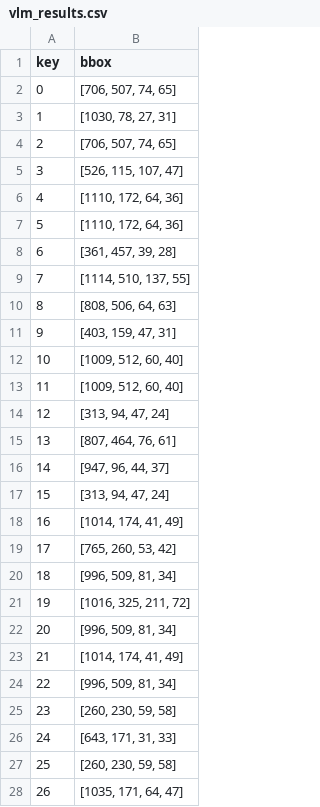
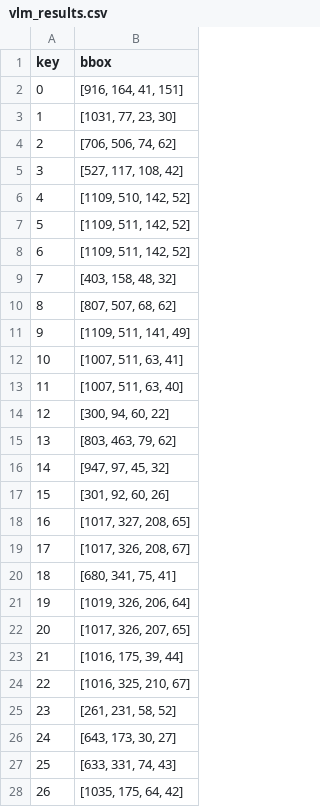
Before and after one commit to DidItWork/til-24-base, a CSV file: results/vlm_results.csv, drawn as a sheet; only a part is shown; the diff covers the shown part only.

```diff
--- a/results/vlm_results.csv
+++ b/results/vlm_results.csv
@@ -1,28 +1,28 @@
 key,bbox
-0,"[706, 507, 74, 65]"
-1,"[1030, 78, 27, 31]"
-2,"[706, 507, 74, 65]"
-3,"[526, 115, 107, 47]"
-4,"[1110, 172, 64, 36]"
-5,"[1110, 172, 64, 36]"
-6,"[361, 457, 39, 28]"
-7,"[1114, 510, 137, 55]"
-8,"[808, 506, 64, 63]"
-9,"[403, 159, 47, 31]"
-10,"[1009, 512, 60, 40]"
-11,"[1009, 512, 60, 40]"
-12,"[313, 94, 47, 24]"
-13,"[807, 464, 76, 61]"
-14,"[947, 96, 44, 37]"
-15,"[313, 94, 47, 24]"
-16,"[1014, 174, 41, 49]"
-17,"[765, 260, 53, 42]"
-18,"[996, 509, 81, 34]"
-19,"[1016, 325, 211, 72]"
-20,"[996, 509, 81, 34]"
-21,"[1014, 174, 41, 49]"
-22,"[996, 509, 81, 34]"
-23,"[260, 230, 59, 58]"
-24,"[643, 171, 31, 33]"
-25,"[260, 230, 59, 58]"
-26,"[1035, 171, 64, 47]"
+0,"[916, 164, 41, 151]"
+1,"[1031, 77, 23, 30]"
+2,"[706, 506, 74, 62]"
+3,"[527, 117, 108, 42]"
+4,"[1109, 510, 142, 52]"
+5,"[1109, 511, 142, 52]"
+6,"[1109, 511, 142, 52]"
+7,"[403, 158, 48, 32]"
+8,"[807, 507, 68, 62]"
+9,"[1109, 511, 141, 49]"
+10,"[1007, 511, 63, 41]"
+11,"[1007, 511, 63, 40]"
+12,"[300, 94, 60, 22]"
+13,"[803, 463, 79, 62]"
+14,"[947, 97, 45, 32]"
+15,"[301, 92, 60, 26]"
+16,"[1017, 327, 208, 65]"
+17,"[1017, 326, 208, 67]"
+18,"[680, 341, 75, 41]"
+19,"[1019, 326, 206, 64]"
+20,"[1017, 326, 207, 65]"
+21,"[1016, 175, 39, 44]"
+22,"[1016, 325, 210, 67]"
+23,"[261, 231, 58, 52]"
+24,"[643, 173, 30, 27]"
+25,"[633, 331, 74, 43]"
+26,"[1035, 175, 64, 42]"
```
Also changed, not shown: 74 edited cells elsewhere in this file, 2 other files.
